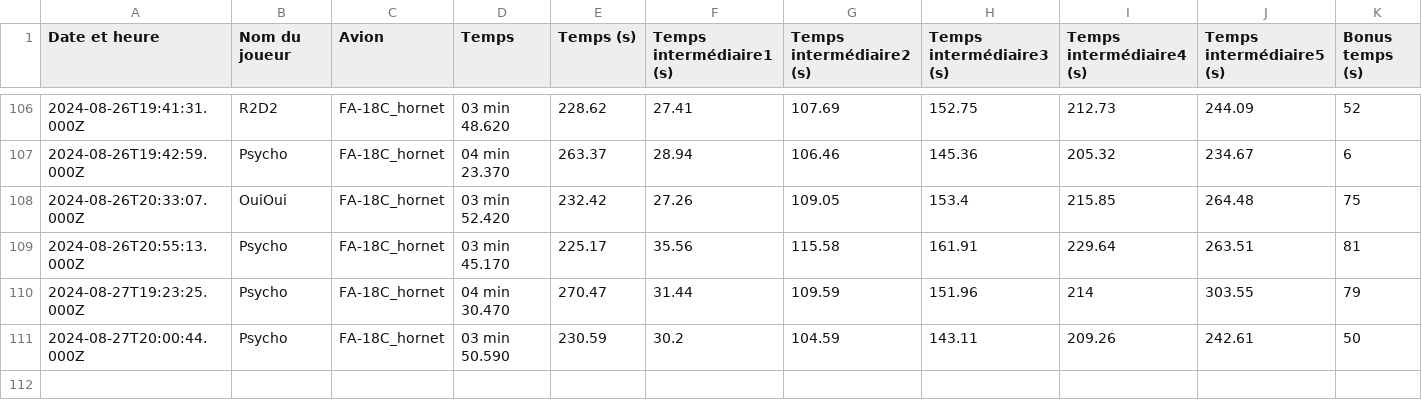
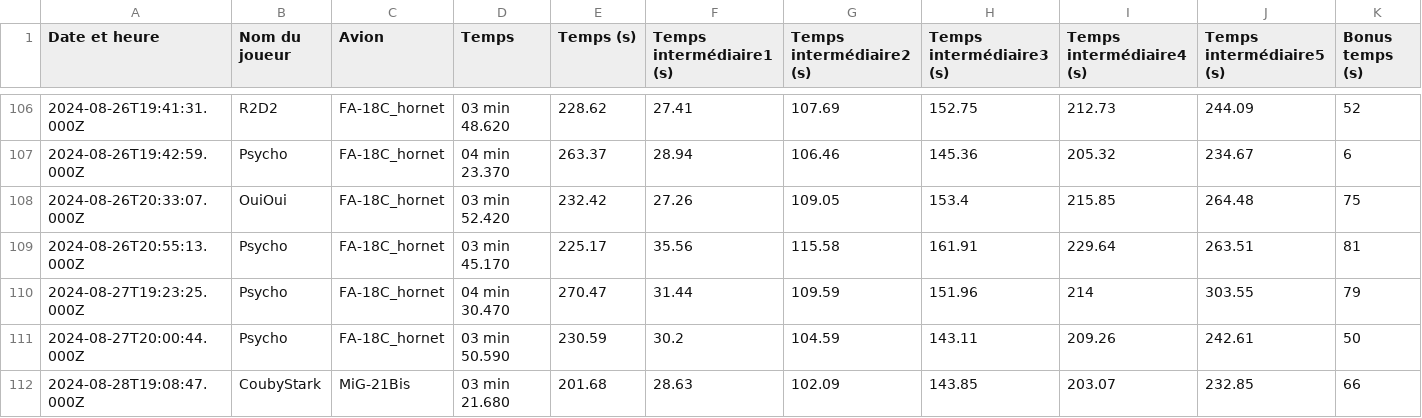
Before and after one commit to Cellules-Rapaces/Dagger-One, a CSV file: static/data/resultat.csv, drawn as a sheet; only a part is shown, gaps mark what is left out.

```diff
--- a/static/data/resultat.csv
+++ b/static/data/resultat.csv
@@ -111 +111,2 @@ Date et heure,Nom du joueur,Avion,Temps,Temps (s),Temps intermédiaire1 (s),Temp
 2024-08-27T20:00:44.000Z,Psycho,FA-18C_hornet,03 min 50.590,230.59,30.2,104.59,143.11,209.26,242.61,50
+2024-08-28T19:08:47.000Z,CoubyStark,MiG-21Bis,03 min 21.680,201.68,28.63,102.09,143.85,203.07,232.85,66
```
Also changed, not shown: docs/data/resultat.csv, 18 other files.
